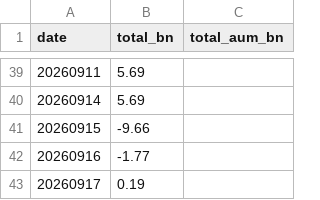
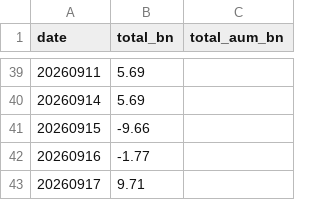
Before and after one commit to matsutoushi/nk225-option-site, a CSV file: data/letf_history.csv, drawn as a sheet; only a part is shown, gaps mark what is left out.

```diff
--- a/data/letf_history.csv
+++ b/data/letf_history.csv
@@ -42,2 +42,2 @@ date,total_bn,total_aum_bn
 20260916,-1.77,
-20260917,0.19,
+20260917,9.71,
```
Also changed, not shown: data/cot_history.csv, data/fred_cache/VIXCLS.csv, 4 other files.
